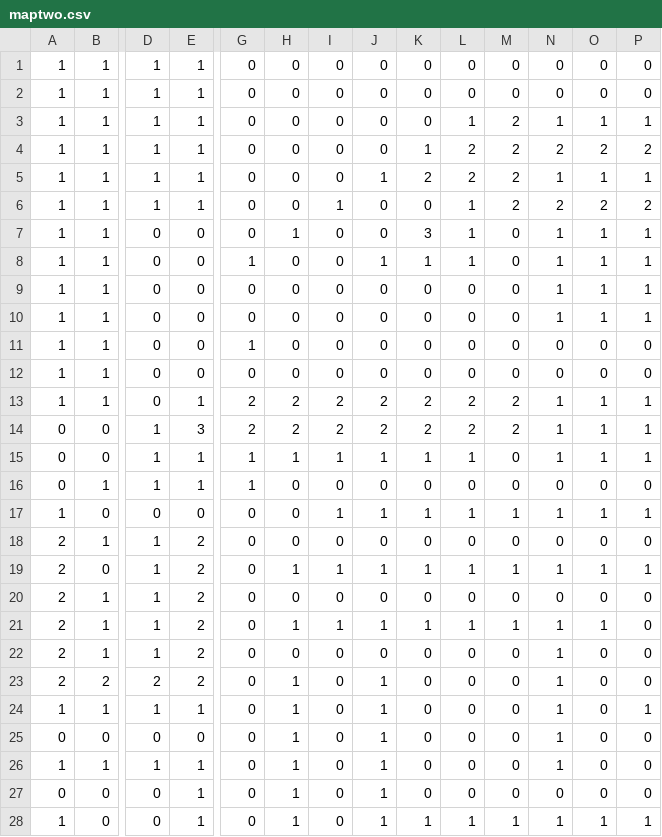
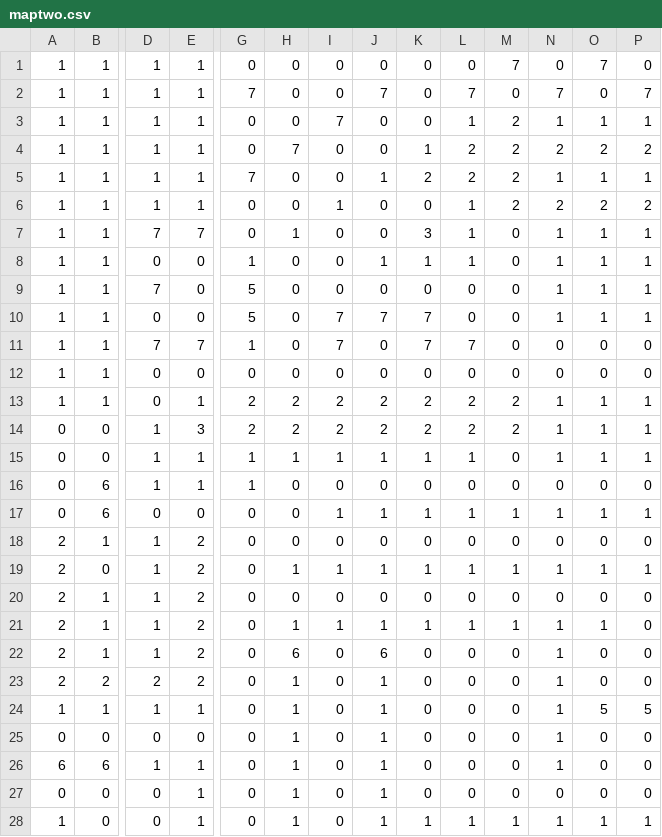
Before and after one commit to heyayo/DX1220_1, a CSV file: output/maptwo.csv, drawn as a sheet; only a part is shown, gaps mark what is left out; the diff covers the shown part only; the diff names each change by its address in the sheet, - before the commit and + after, or states it on an @@ line.

```diff
--- a/output/maptwo.csv
+++ b/output/maptwo.csv
-M1: 0
+M1: 7
-O1: 0
+O1: 7
-G2: 0
+G2: 7
-J2: 0
+J2: 7
-L2: 0
+L2: 7
-N2: 0
+N2: 7
-P2: 0
+P2: 7
-I3: 0
+I3: 7
-H4: 0
+H4: 7
-G5: 0
+G5: 7
-D7: 0
+D7: 7
-E7: 0
+E7: 7
-D9: 0
+D9: 7
-G9:G10: 0
+G9:G10: 5
-I10:I11: 0
+I10:I11: 7
-J10: 0
+J10: 7
-K10:K11: 0
+K10:K11: 7
-D11: 0
+D11: 7
-E11: 0
+E11: 7
-L11: 0
+L11: 7
-B16: 1
+B16: 6
-A17: 1
+A17: 0
-B17: 0
+B17: 6
-H22: 0
+H22: 6
-J22: 0
+J22: 6
-O24: 0
+O24: 5
-P24: 1
+P24: 5
-A26: 1
+A26: 6
-B26: 1
+B26: 6
```
Also changed, not shown: 7 edited cells elsewhere in this file, output/mapone.csv, 4 other files.
